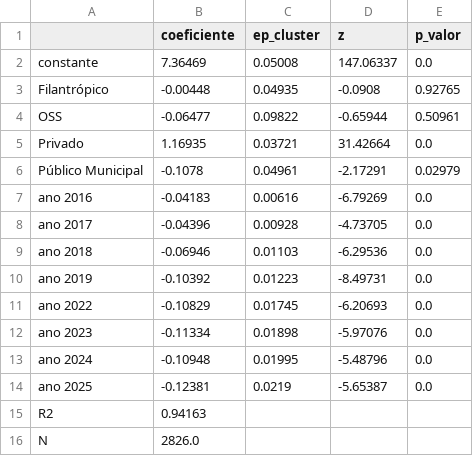
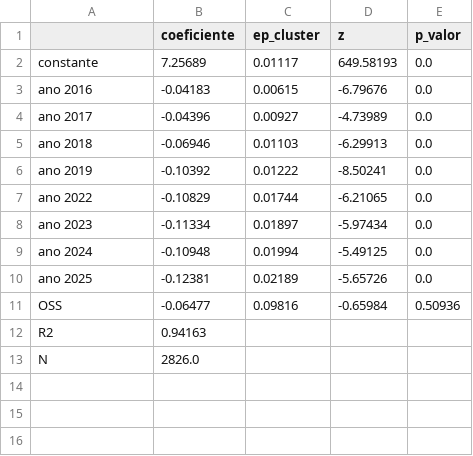
Before and after one commit to JoaoEPGarcia/gestao-hospitalar-sus-sp, a CSV file: analises/tabelas/tab_est_custo_fe_sem_pandemia.csv, drawn as a sheet.

```diff
--- a/analises/tabelas/tab_est_custo_fe_sem_pandemia.csv
+++ b/analises/tabelas/tab_est_custo_fe_sem_pandemia.csv
@@ -1,15 +1,12 @@
 ,coeficiente,ep_cluster,z,p_valor
-constante,7.36469,0.05008,147.06337,0.0
-Filantrópico,-0.00448,0.04935,-0.0908,0.92765
-OSS,-0.06477,0.09822,-0.65944,0.50961
-Privado,1.16935,0.03721,31.42664,0.0
-Público Municipal,-0.1078,0.04961,-2.17291,0.02979
-ano 2016,-0.04183,0.00616,-6.79269,0.0
-ano 2017,-0.04396,0.00928,-4.73705,0.0
-ano 2018,-0.06946,0.01103,-6.29536,0.0
-ano 2019,-0.10392,0.01223,-8.49731,0.0
-ano 2022,-0.10829,0.01745,-6.20693,0.0
-ano 2023,-0.11334,0.01898,-5.97076,0.0
-ano 2024,-0.10948,0.01995,-5.48796,0.0
-ano 2025,-0.12381,0.0219,-5.65387,0.0
+constante,7.25689,0.01117,649.58193,0.0
+ano 2016,-0.04183,0.00615,-6.79676,0.0
+ano 2017,-0.04396,0.00927,-4.73989,0.0
+ano 2018,-0.06946,0.01103,-6.29913,0.0
+ano 2019,-0.10392,0.01222,-8.50241,0.0
+ano 2022,-0.10829,0.01744,-6.21065,0.0
+ano 2023,-0.11334,0.01897,-5.97434,0.0
+ano 2024,-0.10948,0.01994,-5.49125,0.0
+ano 2025,-0.12381,0.02189,-5.65726,0.0
+OSS,-0.06477,0.09816,-0.65984,0.50936
 R2,0.94163,,,
```
Also changed, not shown: analises/tabelas/tab_est_custo_fe.csv, analises/tabelas/tab_est_resumo_oss.csv, 12 other files.
